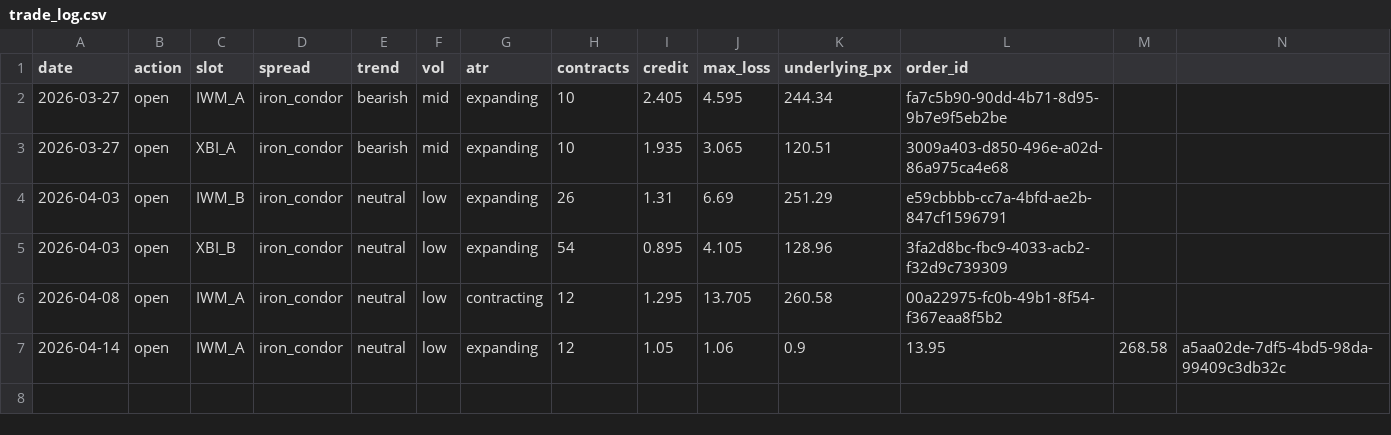
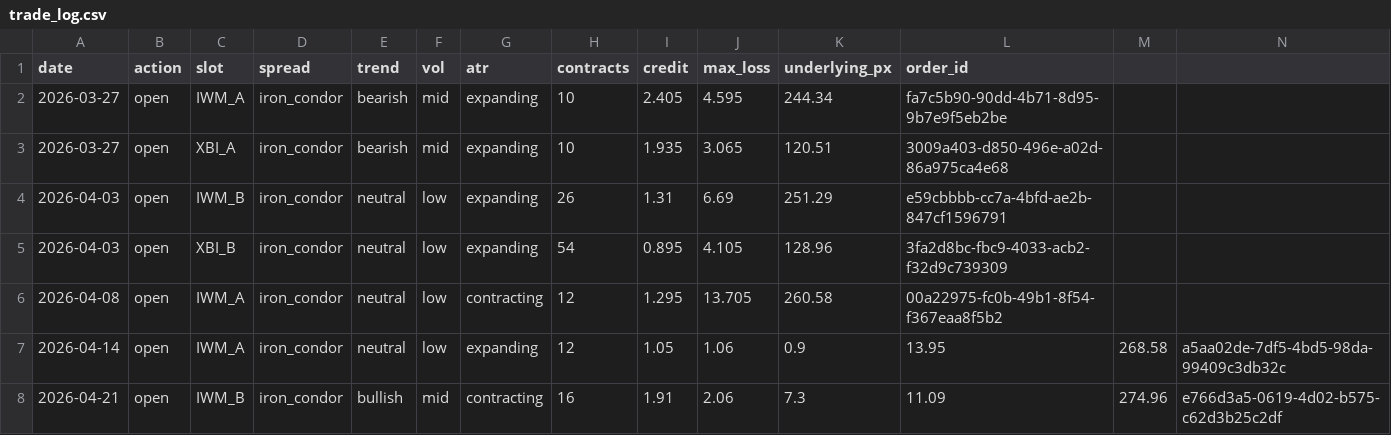
Before and after one commit to babrinks22/vrp-trader, a CSV file: trade_log.csv, drawn as a sheet.

```diff
--- a/trade_log.csv
+++ b/trade_log.csv
@@ -7 +7,2 @@ date,action,slot,spread,trend,vol,atr,contracts,credit,max_loss,underlying_px,or
 2026-04-14,open,IWM_A,iron_condor,neutral,low,expanding,12,1.05,1.06,0.9,13.95,268.58,a5aa02de-7df5-4bd5-98da-99409c3db32c
+2026-04-21,open,IWM_B,iron_condor,bullish,mid,contracting,16,1.91,2.06,7.3,11.09,274.96,e766d3a5-0619-4d02-b575-c62d3b25c2df
```
Also changed, not shown: spread_log.csv, 6 other files.
